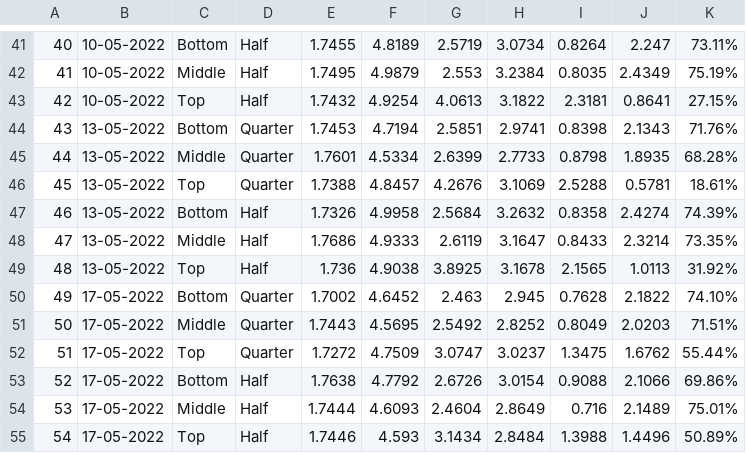
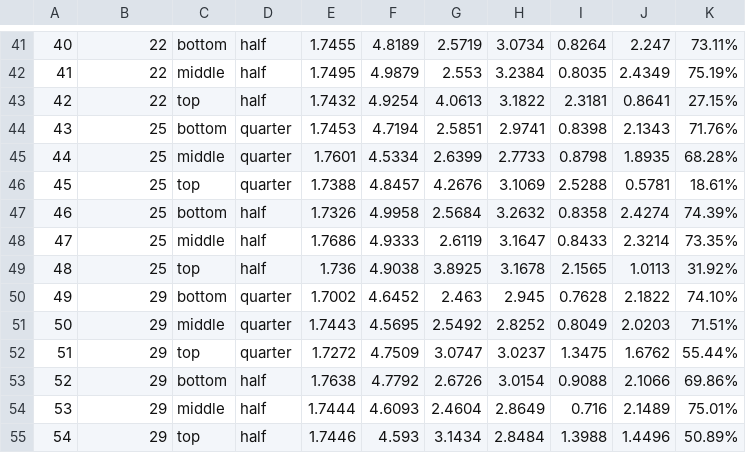
Before and after one commit to charlierose22/phd-chapter3-4-2024, a CSV file: arg-analysis/data/raw-data/moisture_content.csv, drawn as a sheet; only a part is shown, gaps mark what is left out; the diff covers the shown part only; the diff names each change by its address in the sheet, - before the commit and + after, or states it on an @@ line.

```diff
--- a/arg-analysis/data/raw-data/moisture_content.csv
+++ b/arg-analysis/data/raw-data/moisture_content.csv
-B41:B43: 10-05-2022
+B41:B43: 22
-C41: Bottom
+C41: bottom
-D41:D43: Half
+D41:D43: half
-C42: Middle
+C42: middle
-C43: Top
+C43: top
-B44:B49: 13-05-2022
+B44:B49: 25
-C44: Bottom
+C44: bottom
-D44:D46: Quarter
+D44:D46: quarter
-C45: Middle
+C45: middle
-C46: Top
+C46: top
-C47: Bottom
+C47: bottom
-D47:D49: Half
+D47:D49: half
-C48: Middle
+C48: middle
-C49: Top
+C49: top
-B50:B55: 17-05-2022
+B50:B55: 29
-C50: Bottom
+C50: bottom
-D50:D52: Quarter
+D50:D52: quarter
-C51: Middle
+C51: middle
-C52: Top
+C52: top
-C53: Bottom
+C53: bottom
-D53:D55: Half
+D53:D55: half
-C54: Middle
+C54: middle
-C55: Top
+C55: top
```
Also changed, not shown: 1 added row, 1 removed row and 117 edited cells elsewhere in this file, 9 other files.
